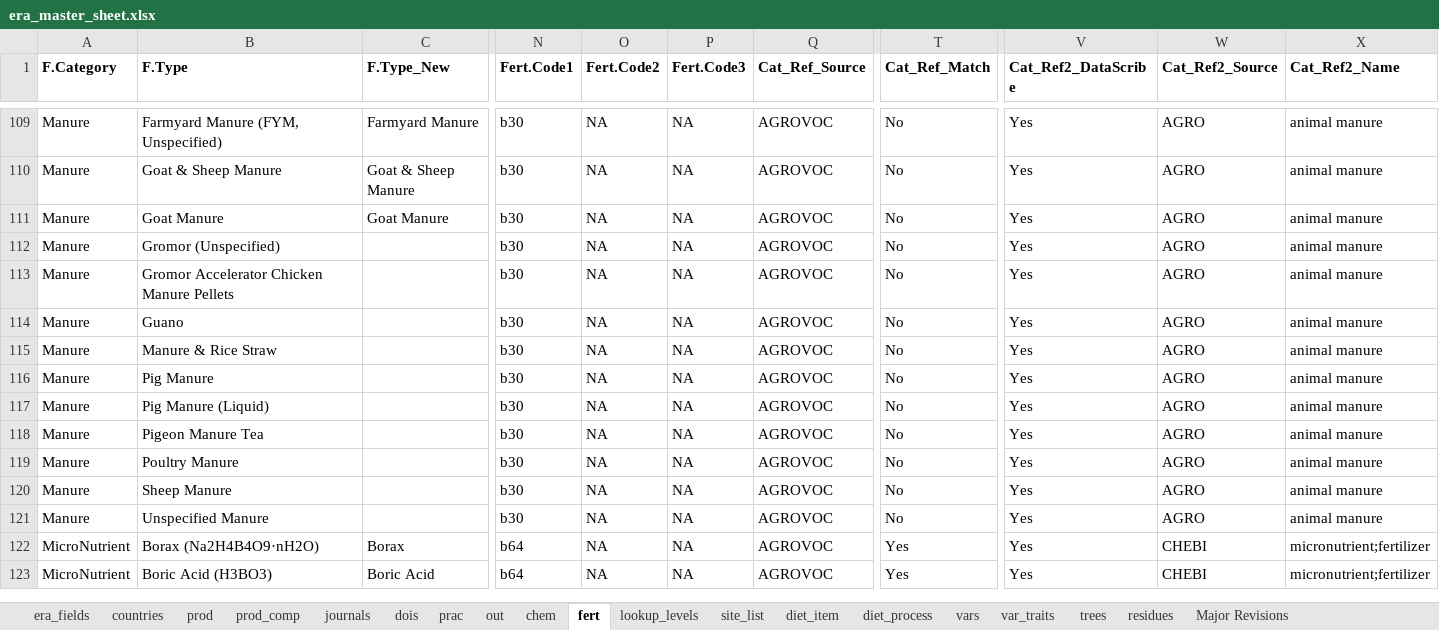
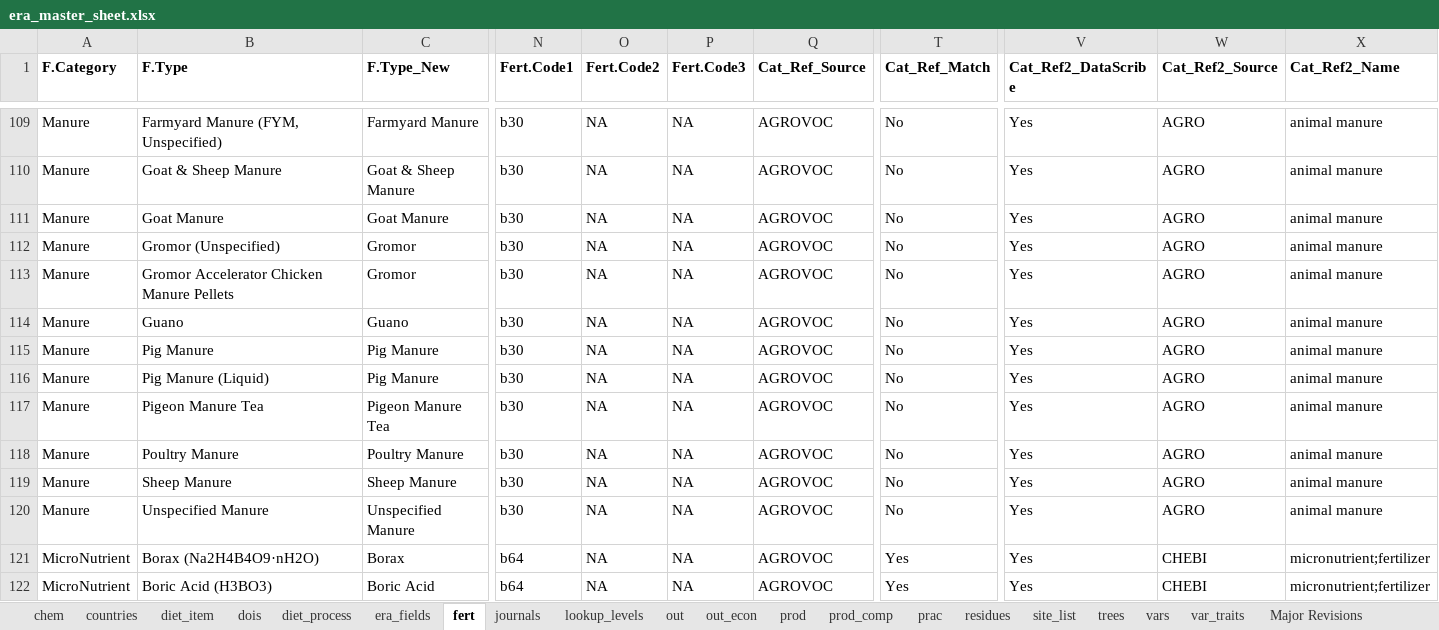
Before and after one commit to peetmate/era_codes, an Excel workbook: era_master_sheet.xlsx, sheet fert, drawn as a sheet; only a part is shown, gaps mark what is left out; values as stored, in another font and other column widths than the file's, no borders; removed rows and columns are numbered as before the commit, all else as after; rows hold the shown columns only; the diff names each change by its address in the sheet, - before the commit and + after, or states it on an @@ line.

```diff
--- a/era_master_sheet.xlsx (sheet fert)
+++ b/era_master_sheet.xlsx (sheet fert)
+sheet tab: out_econ
@@ sheet tab order changed: chem | countries | diet_item | dois | diet_process | era_fields | fert | journals | lookup_levels | out | out_econ | prod | prod_comp | prac | residues | site_list | trees | vars | var_traits | Major Revisions @@
-C112:C113 (F.Type_New): (empty)
+C112:C113 (F.Type_New): Gromor
-C114 (F.Type_New): (empty)
+C114 (F.Type_New): Guano
-row 115: Manure | Manure & Rice Straw |  | b30 | NA | NA | AGROVOC | No | Yes | AGRO | animal manure
-C115:C116 (F.Type_New): (empty)
+C115:C116 (F.Type_New): Pig Manure
-C117 (F.Type_New): (empty)
+C117 (F.Type_New): Pigeon Manure Tea
-C118 (F.Type_New): (empty)
+C118 (F.Type_New): Poultry Manure
-C119 (F.Type_New): (empty)
+C119 (F.Type_New): Sheep Manure
-C120 (F.Type_New): (empty)
+C120 (F.Type_New): Unspecified Manure
```
Also changed, not shown: sheet era_fields, sheet residues, sheet lookup_levels, hidden cells, charts or pictures.
